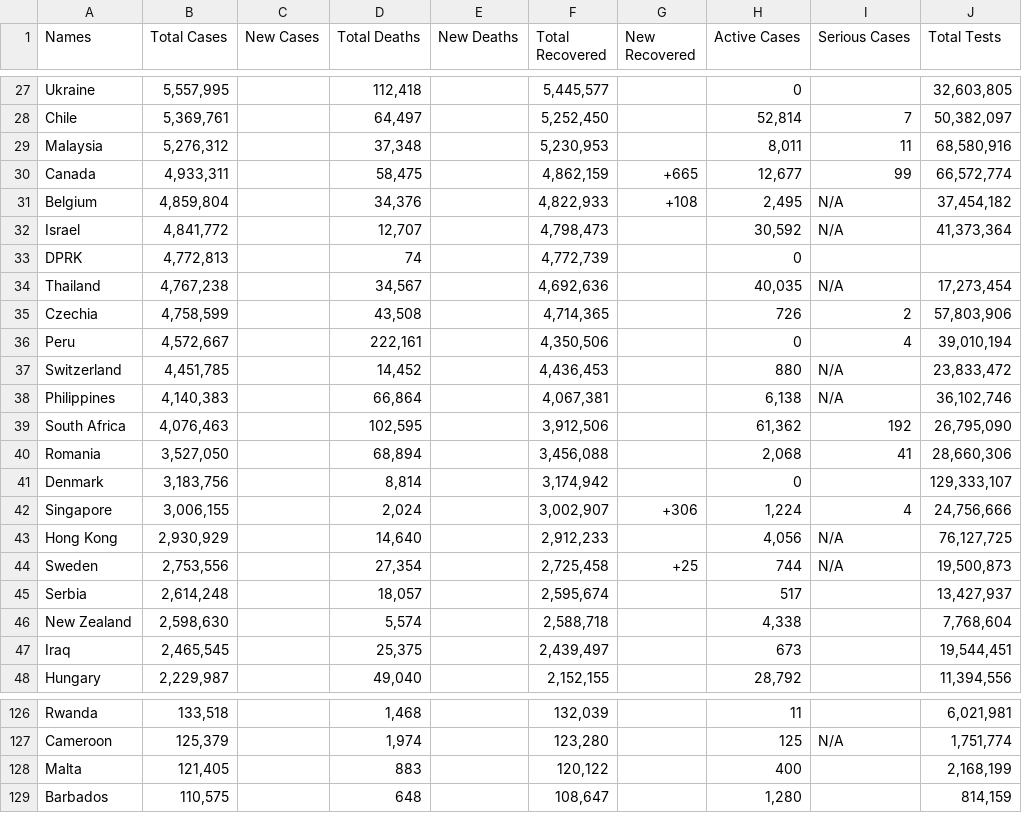
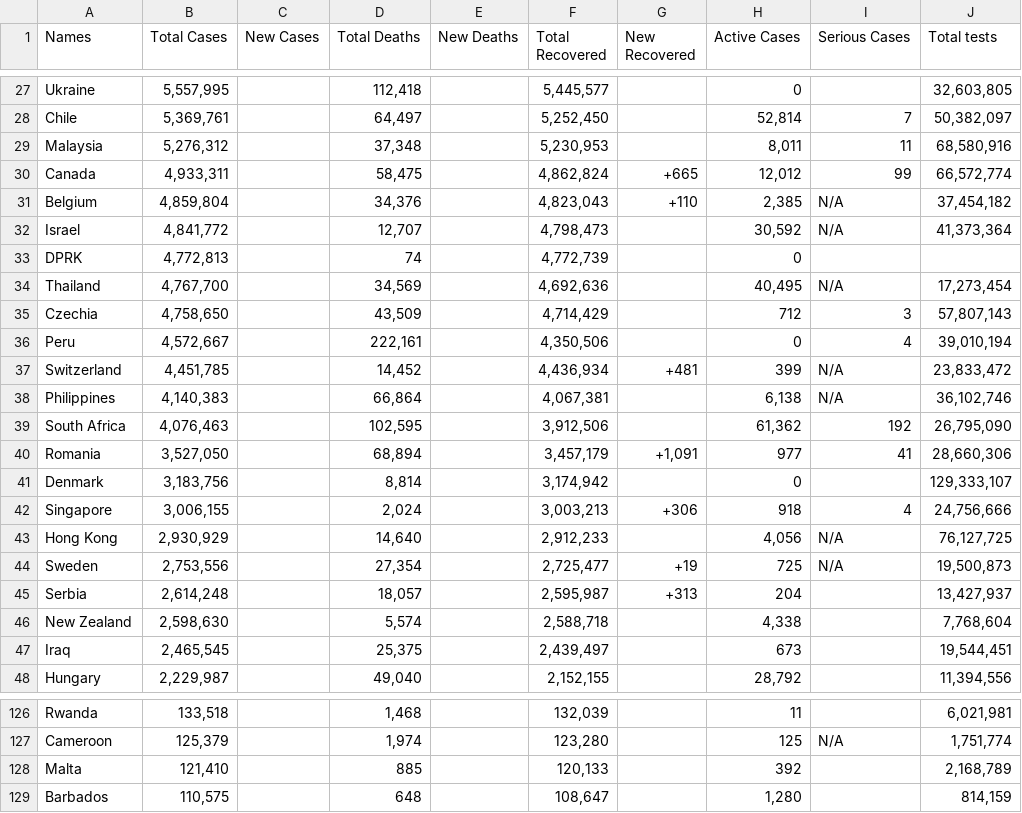
Before and after one commit to rajendra195/data_science_ML_Metro, a CSV file: week 3/day_03/covid_data.csv, drawn as a sheet; only a part is shown, gaps mark what is left out; the diff covers the shown part only; the diff names each change by its address in the sheet, - before the commit and + after, or states it on an @@ line.

```diff
--- a/week 3/day_03/covid_data.csv
+++ b/week 3/day_03/covid_data.csv
-J1: Total Tests
+J1: Total tests
-F30 (Total Recovered): 4,862,159
+F30 (Total Recovered): 4,862,824
-H30 (Active Cases): 12,677
+H30 (Active Cases): 12,012
-F31 (Total Recovered): 4,822,933
+F31 (Total Recovered): 4,823,043
-G31 (New Recovered): +108
+G31 (New Recovered): +110
-H31 (Active Cases): 2,495
+H31 (Active Cases): 2,385
-B34 (Total Cases): 4,767,238
+B34 (Total Cases): 4,767,700
-D34 (Total Deaths): 34,567
+D34 (Total Deaths): 34,569
-H34 (Active Cases): 40,035
+H34 (Active Cases): 40,495
-B35 (Total Cases): 4,758,599
+B35 (Total Cases): 4,758,650
-D35 (Total Deaths): 43,508
+D35 (Total Deaths): 43,509
-F35 (Total Recovered): 4,714,365
+F35 (Total Recovered): 4,714,429
-H35 (Active Cases): 726
+H35 (Active Cases): 712
-I35 (Serious Cases): 2
+I35 (Serious Cases): 3
-J35 (Total tests): 57,803,906
+J35 (Total tests): 57,807,143
-F37 (Total Recovered): 4,436,453
+F37 (Total Recovered): 4,436,934
-G37 (New Recovered): (empty)
+G37 (New Recovered): +481
-H37 (Active Cases): 880
+H37 (Active Cases): 399
-F40 (Total Recovered): 3,456,088
+F40 (Total Recovered): 3,457,179
-G40 (New Recovered): (empty)
+G40 (New Recovered): +1,091
-H40 (Active Cases): 2,068
+H40 (Active Cases): 977
-F42 (Total Recovered): 3,002,907
+F42 (Total Recovered): 3,003,213
-H42 (Active Cases): 1,224
+H42 (Active Cases): 918
-F44 (Total Recovered): 2,725,458
+F44 (Total Recovered): 2,725,477
-G44 (New Recovered): +25
+G44 (New Recovered): +19
-H44 (Active Cases): 744
+H44 (Active Cases): 725
-F45 (Total Recovered): 2,595,674
+F45 (Total Recovered): 2,595,987
-G45 (New Recovered): (empty)
+G45 (New Recovered): +313
-H45 (Active Cases): 517
+H45 (Active Cases): 204
-B128 (Total Cases): 121,405
+B128 (Total Cases): 121,410
-D128 (Total Deaths): 883
+D128 (Total Deaths): 885
-F128 (Total Recovered): 120,122
+F128 (Total Recovered): 120,133
-H128 (Active Cases): 400
+H128 (Active Cases): 392
-J128 (Total tests): 2,168,199
+J128 (Total tests): 2,168,789
```
Also changed, not shown: 32 edited cells elsewhere in this file, 6 other files.
